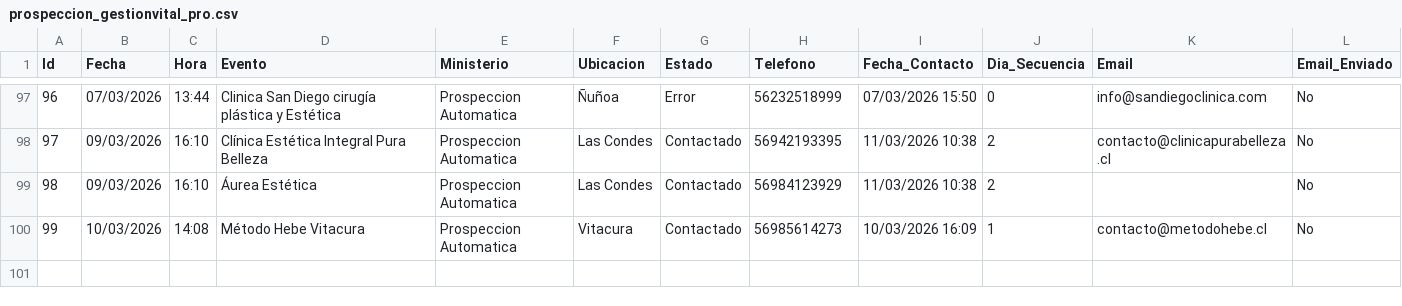
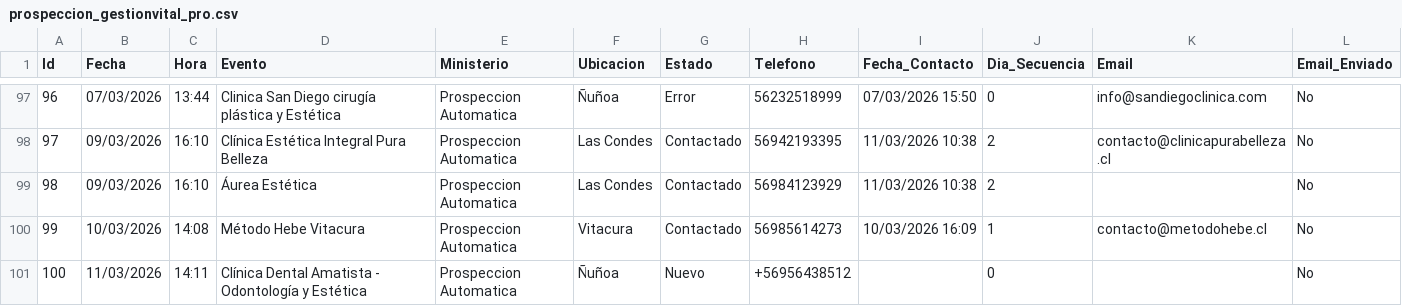
Before and after one commit to POPnLAR/Clientes, a CSV file: prospeccion_gestionvital_pro.csv, drawn as a sheet; only a part is shown, gaps mark what is left out; the diff names each change by its address in the sheet, - before the commit and + after, or states it on an @@ line.

Commit message:
Actualizacion leads [Skip CI]

```diff
--- a/prospeccion_gestionvital_pro.csv
+++ b/prospeccion_gestionvital_pro.csv
+row 101: 100 | 11/03/2026 | 14:11 | Clínica Dental Amatista - Odontología y Estética | Prospeccion Automatica | Ñuñoa | Nuevo | +56956438512 |  | 0 |  | No
```
